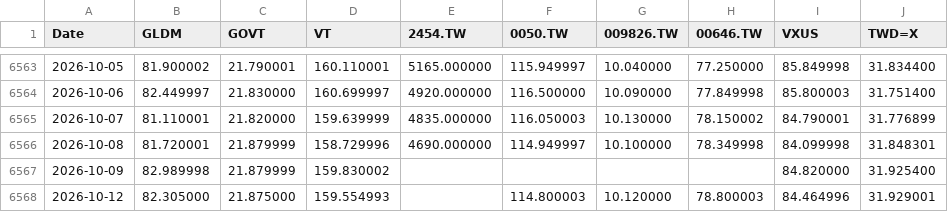
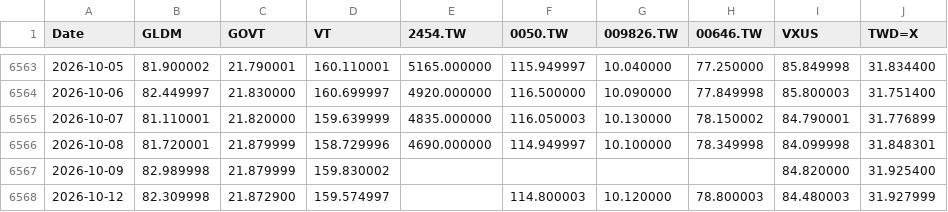
Before and after one commit to Nowar/sspp-try, a CSV file: data/prices.csv, drawn as a sheet; only a part is shown, gaps mark what is left out.

```diff
--- a/data/prices.csv
+++ b/data/prices.csv
@@ -6567,2 +6567,2 @@ Date,GLDM,GOVT,VT,2454.TW,0050.TW,009826.TW,00646.TW,VXUS,TWD=X
 2026-10-09,82.989998,21.879999,159.830002,,,,,84.820000,31.925400
-2026-10-12,82.305000,21.875000,159.554993,,114.800003,10.120000,78.800003,84.464996,31.929001
+2026-10-12,82.309998,21.872900,159.574997,,114.800003,10.120000,78.800003,84.480003,31.927999
```
Also changed, not shown: data/vt_raw.csv.
